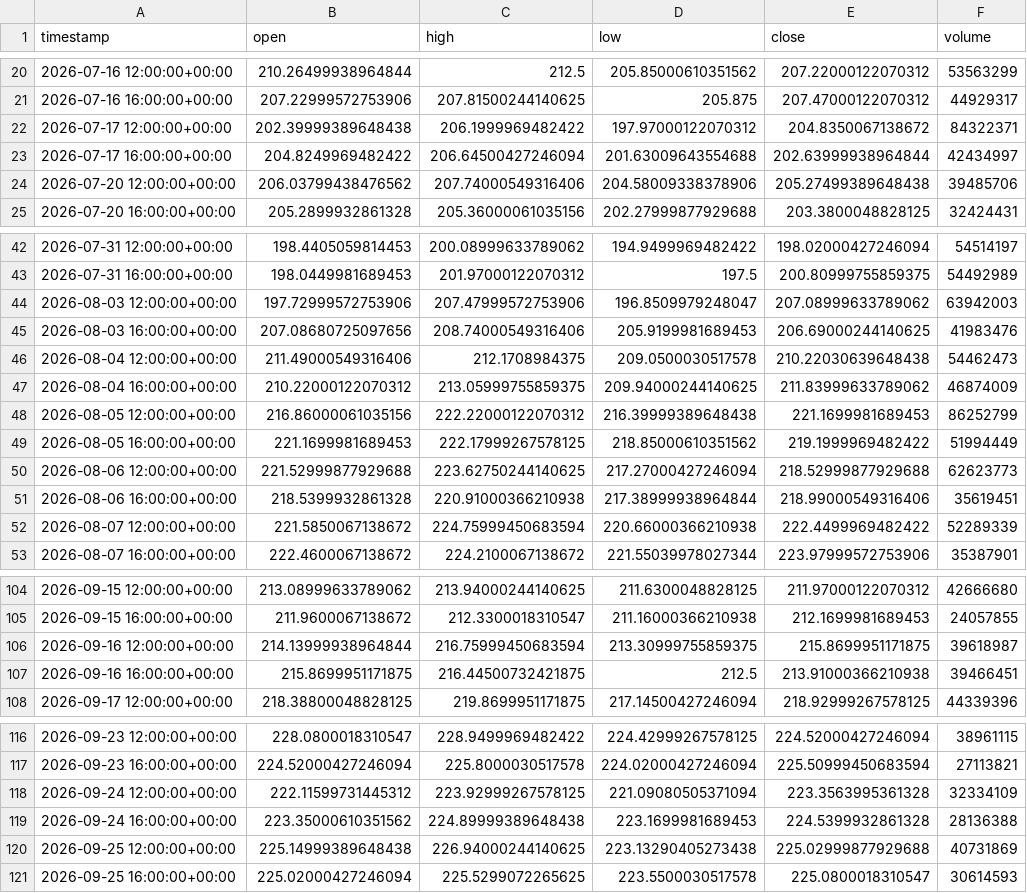
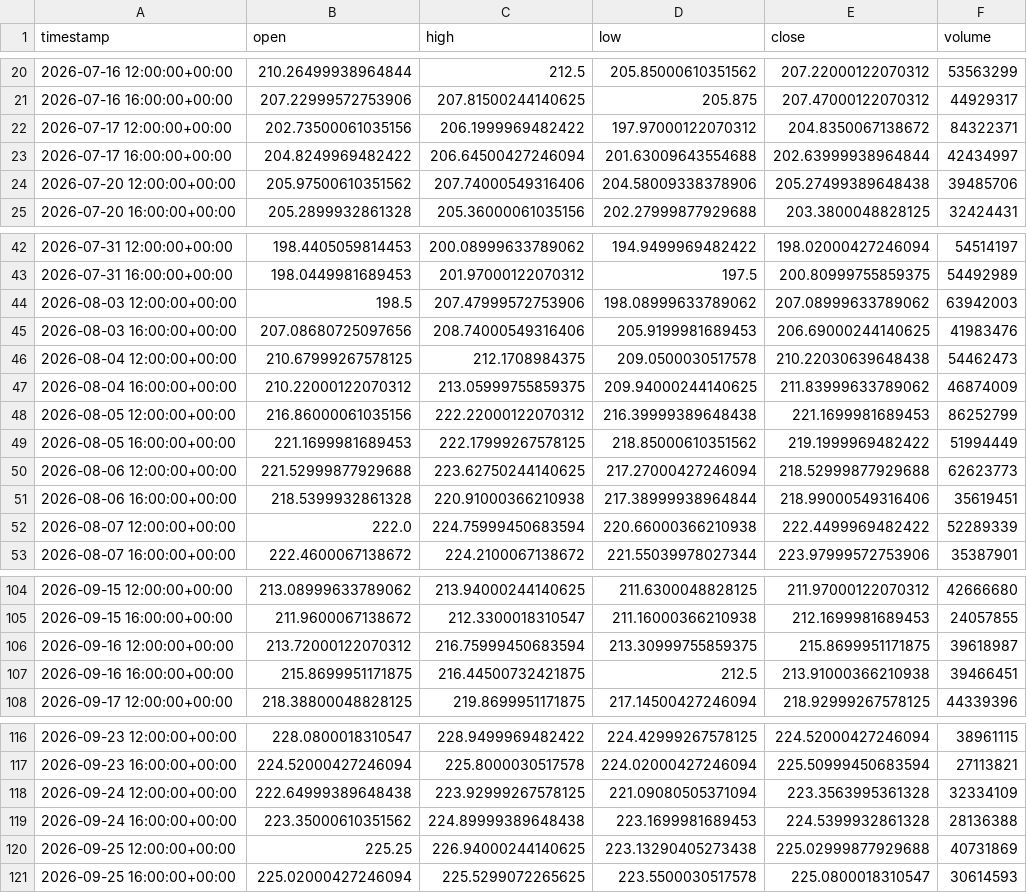
Before and after one commit to maraky122/mesa-brooks, a CSV file: data/ohlc/NVDA_4h.csv, drawn as a sheet; only a part is shown, gaps mark what is left out.

Commit message:
data: atualização automática de dados OHLC 2026-09-27 17:20 UTC

```diff
--- a/data/ohlc/NVDA_4h.csv
+++ b/data/ohlc/NVDA_4h.csv
@@ -21,5 +21,5 @@ timestamp,open,high,low,close,volume
 2026-07-16 16:00:00+00:00,207.22999572753906,207.81500244140625,205.875,207.47000122070312,44929317
-2026-07-17 12:00:00+00:00,202.39999389648438,206.1999969482422,197.97000122070312,204.8350067138672,84322371
+2026-07-17 12:00:00+00:00,202.73500061035156,206.1999969482422,197.97000122070312,204.8350067138672,84322371
 2026-07-17 16:00:00+00:00,204.8249969482422,206.64500427246094,201.63009643554688,202.63999938964844,42434997
-2026-07-20 12:00:00+00:00,206.03799438476562,207.74000549316406,204.58009338378906,205.27499389648438,39485706
+2026-07-20 12:00:00+00:00,205.97500610351562,207.74000549316406,204.58009338378906,205.27499389648438,39485706
 2026-07-20 16:00:00+00:00,205.2899932861328,205.36000061035156,202.27999877929688,203.3800048828125,32424431
@@ -43,5 +43,5 @@ timestamp,open,high,low,close,volume
 2026-07-31 16:00:00+00:00,198.0449981689453,201.97000122070312,197.5,200.80999755859375,54492989
-2026-08-03 12:00:00+00:00,197.72999572753906,207.47999572753906,196.8509979248047,207.08999633789062,63942003
+2026-08-03 12:00:00+00:00,198.5,207.47999572753906,198.08999633789062,207.08999633789062,63942003
 2026-08-03 16:00:00+00:00,207.08680725097656,208.74000549316406,205.9199981689453,206.69000244140625,41983476
-2026-08-04 12:00:00+00:00,211.49000549316406,212.1708984375,209.0500030517578,210.22030639648438,54462473
+2026-08-04 12:00:00+00:00,210.67999267578125,212.1708984375,209.0500030517578,210.22030639648438,54462473
 2026-08-04 16:00:00+00:00,210.22000122070312,213.05999755859375,209.94000244140625,211.83999633789062,46874009
@@ -51,3 +51,3 @@ timestamp,open,high,low,close,volume
 2026-08-06 16:00:00+00:00,218.5399932861328,220.91000366210938,217.38999938964844,218.99000549316406,35619451
-2026-08-07 12:00:00+00:00,221.5850067138672,224.75999450683594,220.66000366210938,222.4499969482422,52289339
+2026-08-07 12:00:00+00:00,222.0,224.75999450683594,220.66000366210938,222.4499969482422,52289339
 2026-08-07 16:00:00+00:00,222.4600067138672,224.2100067138672,221.55039978027344,223.97999572753906,35387901
@@ -105,3 +105,3 @@ timestamp,open,high,low,close,volume
 2026-09-15 16:00:00+00:00,211.9600067138672,212.3300018310547,211.16000366210938,212.1699981689453,24057855
-2026-09-16 12:00:00+00:00,214.13999938964844,216.75999450683594,213.30999755859375,215.8699951171875,39618987
+2026-09-16 12:00:00+00:00,213.72000122070312,216.75999450683594,213.30999755859375,215.8699951171875,39618987
 2026-09-16 16:00:00+00:00,215.8699951171875,216.44500732421875,212.5,213.91000366210938,39466451
@@ -117,5 +117,5 @@ timestamp,open,high,low,close,volume
 2026-09-23 16:00:00+00:00,224.52000427246094,225.8000030517578,224.02000427246094,225.50999450683594,27113821
-2026-09-24 12:00:00+00:00,222.11599731445312,223.92999267578125,221.09080505371094,223.3563995361328,32334109
+2026-09-24 12:00:00+00:00,222.64999389648438,223.92999267578125,221.09080505371094,223.3563995361328,32334109
 2026-09-24 16:00:00+00:00,223.35000610351562,224.89999389648438,223.1699981689453,224.5399932861328,28136388
-2026-09-25 12:00:00+00:00,225.14999389648438,226.94000244140625,223.13290405273438,225.02999877929688,40731869
+2026-09-25 12:00:00+00:00,225.25,226.94000244140625,223.13290405273438,225.02999877929688,40731869
 2026-09-25 16:00:00+00:00,225.02000427246094,225.5299072265625,223.5500030517578,225.0800018310547,30614593
```
Also changed, not shown: data/ohlc/ETHUSDT_1h.csv, data/ohlc/NVDA_1h.csv, 17 other files.
